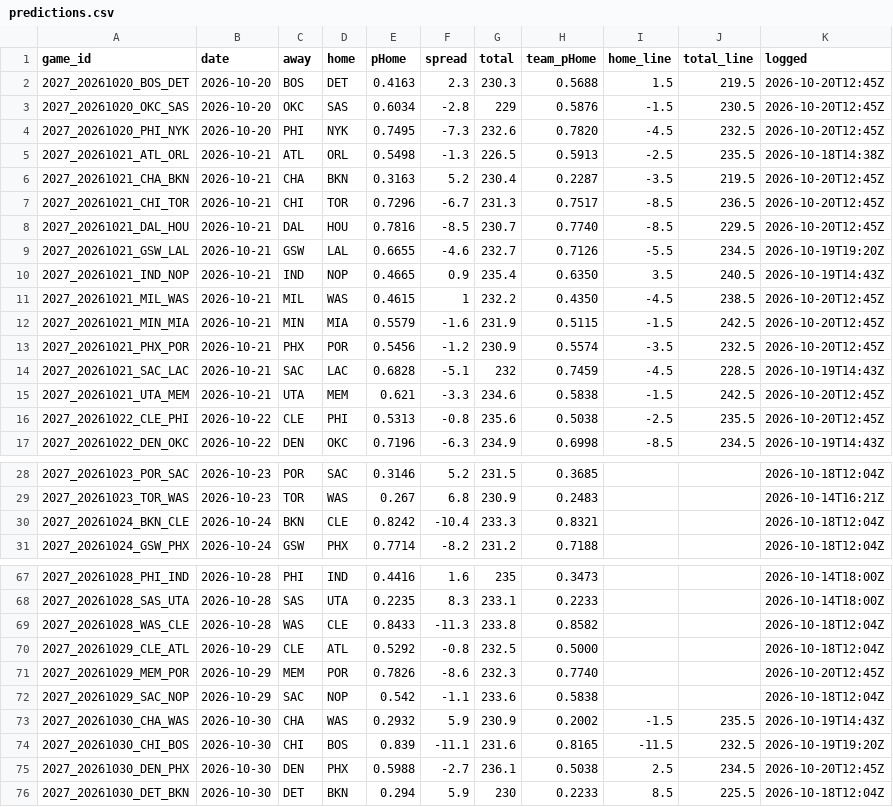
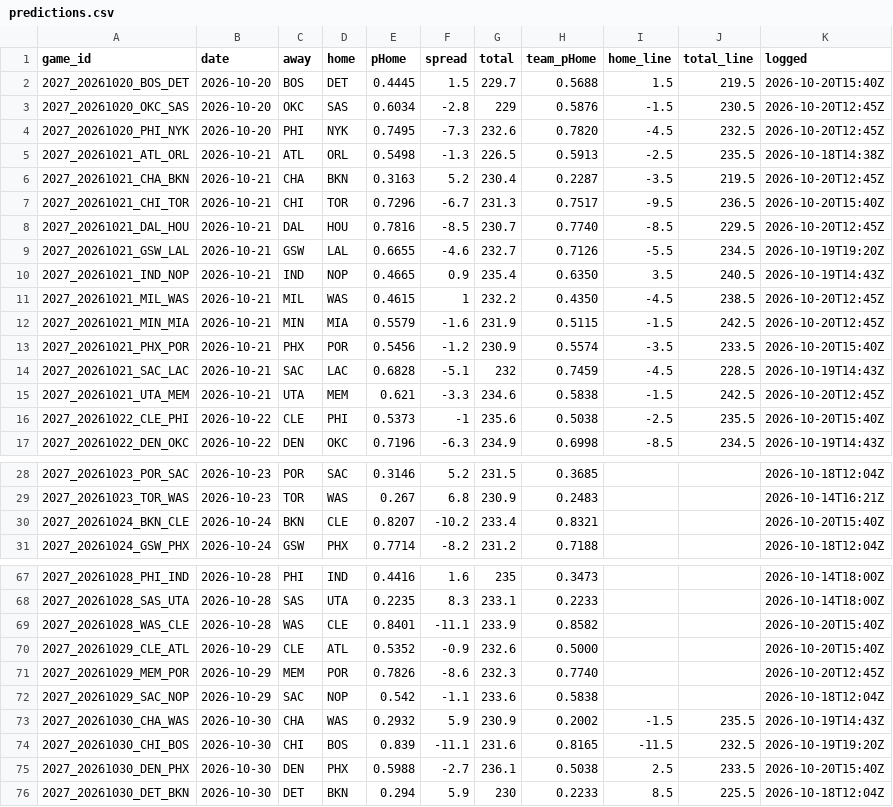
Before and after one commit to DEMON-X13/nba-hub, a CSV file: data/predictions.csv, drawn as a sheet; only a part is shown, gaps mark what is left out; the diff covers the shown part only.

```diff
--- a/data/predictions.csv
+++ b/data/predictions.csv
@@ -1,3 +1,3 @@
 game_id,date,away,home,pHome,spread,total,team_pHome,home_line,total_line,logged
-2027_20261020_BOS_DET,2026-10-20,BOS,DET,0.4163,2.3,230.3,0.5688,1.5,219.5,2026-10-20T12:45Z
+2027_20261020_BOS_DET,2026-10-20,BOS,DET,0.4445,1.5,229.7,0.5688,1.5,219.5,2026-10-20T15:40Z
 2027_20261020_OKC_SAS,2026-10-20,OKC,SAS,0.6034,-2.8,229,0.5876,-1.5,230.5,2026-10-20T12:45Z
@@ -6,3 +6,3 @@ game_id,date,away,home,pHome,spread,total,team_pHome,home_line,total_line,logged
 2027_20261021_CHA_BKN,2026-10-21,CHA,BKN,0.3163,5.2,230.4,0.2287,-3.5,219.5,2026-10-20T12:45Z
-2027_20261021_CHI_TOR,2026-10-21,CHI,TOR,0.7296,-6.7,231.3,0.7517,-8.5,236.5,2026-10-20T12:45Z
+2027_20261021_CHI_TOR,2026-10-21,CHI,TOR,0.7296,-6.7,231.3,0.7517,-9.5,236.5,2026-10-20T15:40Z
 2027_20261021_DAL_HOU,2026-10-21,DAL,HOU,0.7816,-8.5,230.7,0.7740,-8.5,229.5,2026-10-20T12:45Z
@@ -12,6 +12,6 @@ game_id,date,away,home,pHome,spread,total,team_pHome,home_line,total_line,logged
 2027_20261021_MIN_MIA,2026-10-21,MIN,MIA,0.5579,-1.6,231.9,0.5115,-1.5,242.5,2026-10-20T12:45Z
-2027_20261021_PHX_POR,2026-10-21,PHX,POR,0.5456,-1.2,230.9,0.5574,-3.5,232.5,2026-10-20T12:45Z
+2027_20261021_PHX_POR,2026-10-21,PHX,POR,0.5456,-1.2,230.9,0.5574,-3.5,233.5,2026-10-20T15:40Z
 2027_20261021_SAC_LAC,2026-10-21,SAC,LAC,0.6828,-5.1,232,0.7459,-4.5,228.5,2026-10-19T14:43Z
 2027_20261021_UTA_MEM,2026-10-21,UTA,MEM,0.621,-3.3,234.6,0.5838,-1.5,242.5,2026-10-20T12:45Z
-2027_20261022_CLE_PHI,2026-10-22,CLE,PHI,0.5313,-0.8,235.6,0.5038,-2.5,235.5,2026-10-20T12:45Z
+2027_20261022_CLE_PHI,2026-10-22,CLE,PHI,0.5373,-1,235.6,0.5038,-2.5,235.5,2026-10-20T15:40Z
 2027_20261022_DEN_OKC,2026-10-22,DEN,OKC,0.7196,-6.3,234.9,0.6998,-8.5,234.5,2026-10-19T14:43Z
@@ -29,3 +29,3 @@ game_id,date,away,home,pHome,spread,total,team_pHome,home_line,total_line,logged
 2027_20261023_TOR_WAS,2026-10-23,TOR,WAS,0.267,6.8,230.9,0.2483,,,2026-10-14T16:21Z
-2027_20261024_BKN_CLE,2026-10-24,BKN,CLE,0.8242,-10.4,233.3,0.8321,,,2026-10-18T12:04Z
+2027_20261024_BKN_CLE,2026-10-24,BKN,CLE,0.8207,-10.2,233.4,0.8321,,,2026-10-20T15:40Z
 2027_20261024_GSW_PHX,2026-10-24,GSW,PHX,0.7714,-8.2,231.2,0.7188,,,2026-10-18T12:04Z
@@ -68,4 +68,4 @@ game_id,date,away,home,pHome,spread,total,team_pHome,home_line,total_line,logged
 2027_20261028_SAS_UTA,2026-10-28,SAS,UTA,0.2235,8.3,233.1,0.2233,,,2026-10-14T18:00Z
-2027_20261028_WAS_CLE,2026-10-28,WAS,CLE,0.8433,-11.3,233.8,0.8582,,,2026-10-18T12:04Z
-2027_20261029_CLE_ATL,2026-10-29,CLE,ATL,0.5292,-0.8,232.5,0.5000,,,2026-10-18T12:04Z
+2027_20261028_WAS_CLE,2026-10-28,WAS,CLE,0.8401,-11.1,233.9,0.8582,,,2026-10-20T15:40Z
+2027_20261029_CLE_ATL,2026-10-29,CLE,ATL,0.5352,-0.9,232.6,0.5000,,,2026-10-20T15:40Z
 2027_20261029_MEM_POR,2026-10-29,MEM,POR,0.7826,-8.6,232.3,0.7740,,,2026-10-20T12:45Z
@@ -74,3 +74,3 @@ game_id,date,away,home,pHome,spread,total,team_pHome,home_line,total_line,logged
 2027_20261030_CHI_BOS,2026-10-30,CHI,BOS,0.839,-11.1,231.6,0.8165,-11.5,232.5,2026-10-19T19:20Z
-2027_20261030_DEN_PHX,2026-10-30,DEN,PHX,0.5988,-2.7,236.1,0.5038,2.5,234.5,2026-10-20T12:45Z
+2027_20261030_DEN_PHX,2026-10-30,DEN,PHX,0.5988,-2.7,236.1,0.5038,2.5,233.5,2026-10-20T15:40Z
 2027_20261030_DET_BKN,2026-10-30,DET,BKN,0.294,5.9,230,0.2233,8.5,225.5,2026-10-18T12:04Z
```
Also changed, not shown: 37 edited cells elsewhere in this file, data/injuries_log.csv, 6 other files.
